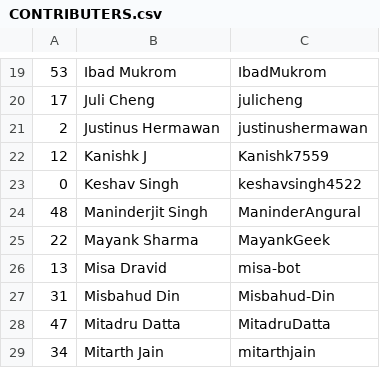
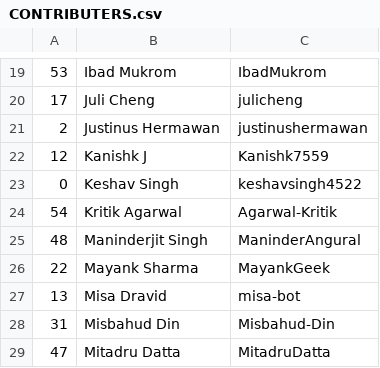
Before and after one commit to keshavsingh4522/hacktoberfest, a CSV file: CONTRIBUTERS.csv, drawn as a sheet; only a part is shown, gaps mark what is left out; the shorter side is filled out with more unchanged rows.

Commit message:
🚀 contributers

```diff
--- a/CONTRIBUTERS.csv
+++ b/CONTRIBUTERS.csv
@@ -23,2 +23,3 @@
 0,Keshav Singh,keshavsingh4522
+54,Kritik Agarwal,Agarwal-Kritik
 48,Maninderjit Singh,ManinderAngural
```
Also changed, not shown: 1 other file.
